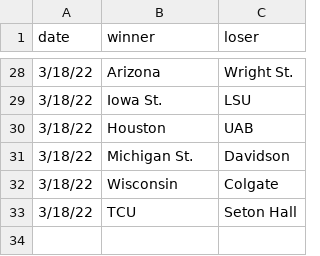
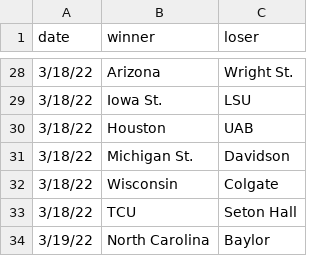
Before and after one commit to MikeMcLarnon/march-madness, a CSV file: static/games.csv, drawn as a sheet; only a part is shown, gaps mark what is left out.

```diff
--- a/static/games.csv
+++ b/static/games.csv
@@ -33 +33,2 @@
 3/18/22,TCU,Seton Hall
+3/19/22,North Carolina,Baylor
```
Also changed, not shown: 1 other file.
